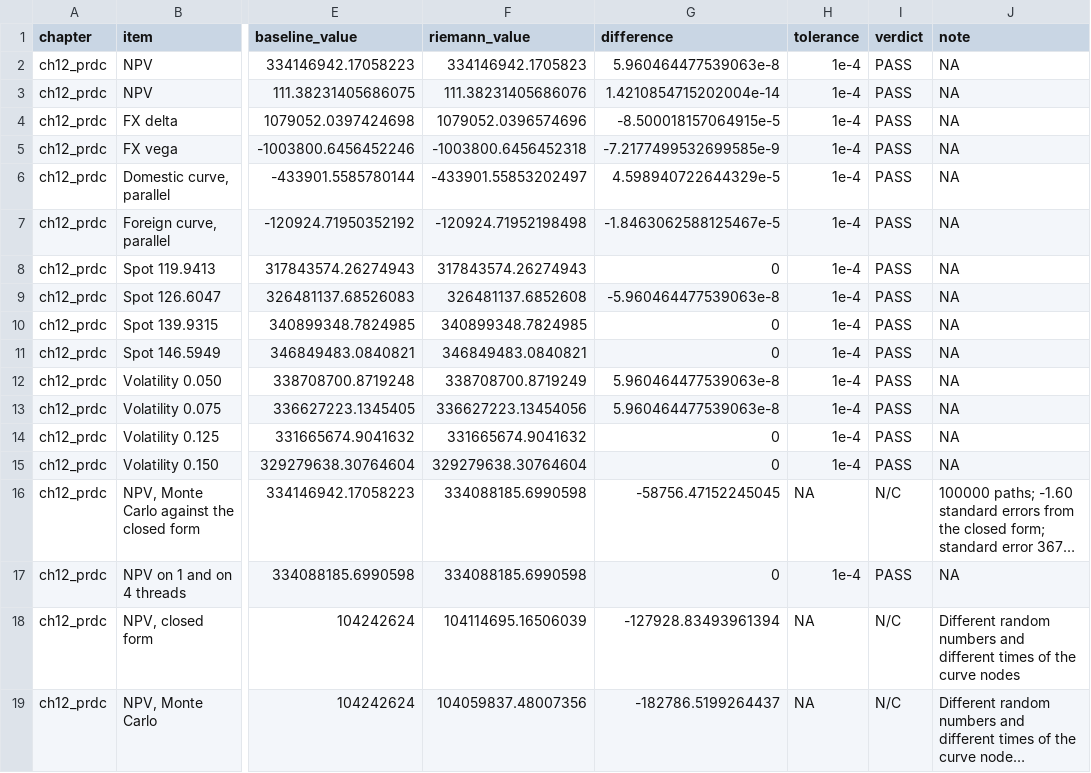
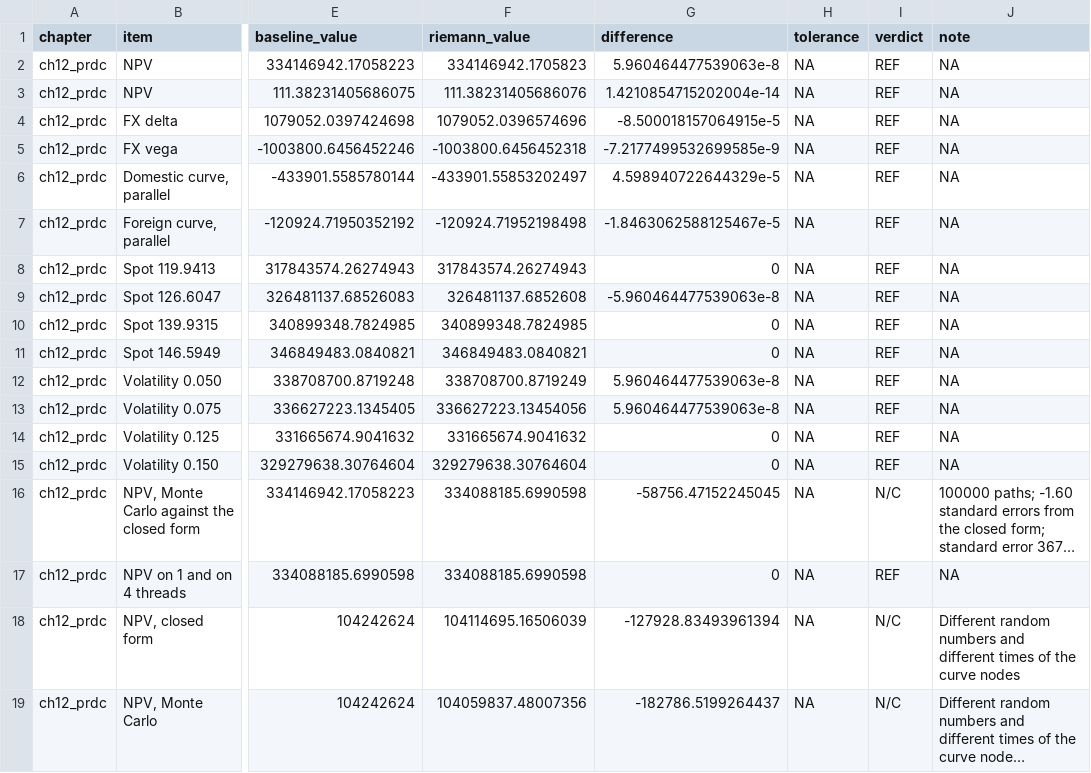
Before and after one commit to besuke/Riemann, a CSV file: comparison/results/ch12_prdc.csv, drawn as a sheet; only a part is shown, gaps mark what is left out; long unchanged cells end in …; the diff covers the shown part only; the diff names each change by its address in the sheet, - before the commit and + after, or states it on an @@ line.

```diff
--- a/comparison/results/ch12_prdc.csv
+++ b/comparison/results/ch12_prdc.csv
-H2:H15 (tolerance): 1e-4
+H2:H15 (tolerance): NA
-I2:I15 (verdict): PASS
+I2:I15 (verdict): REF
-H17 (tolerance): 1e-4
+H17 (tolerance): NA
-I17 (verdict): PASS
+I17 (verdict): REF
```
Also changed, not shown: 11 added rows elsewhere in this file, comparison/results/ch07_bond_futures.csv, comparison/results/ch08_options.csv, 32 other files.
